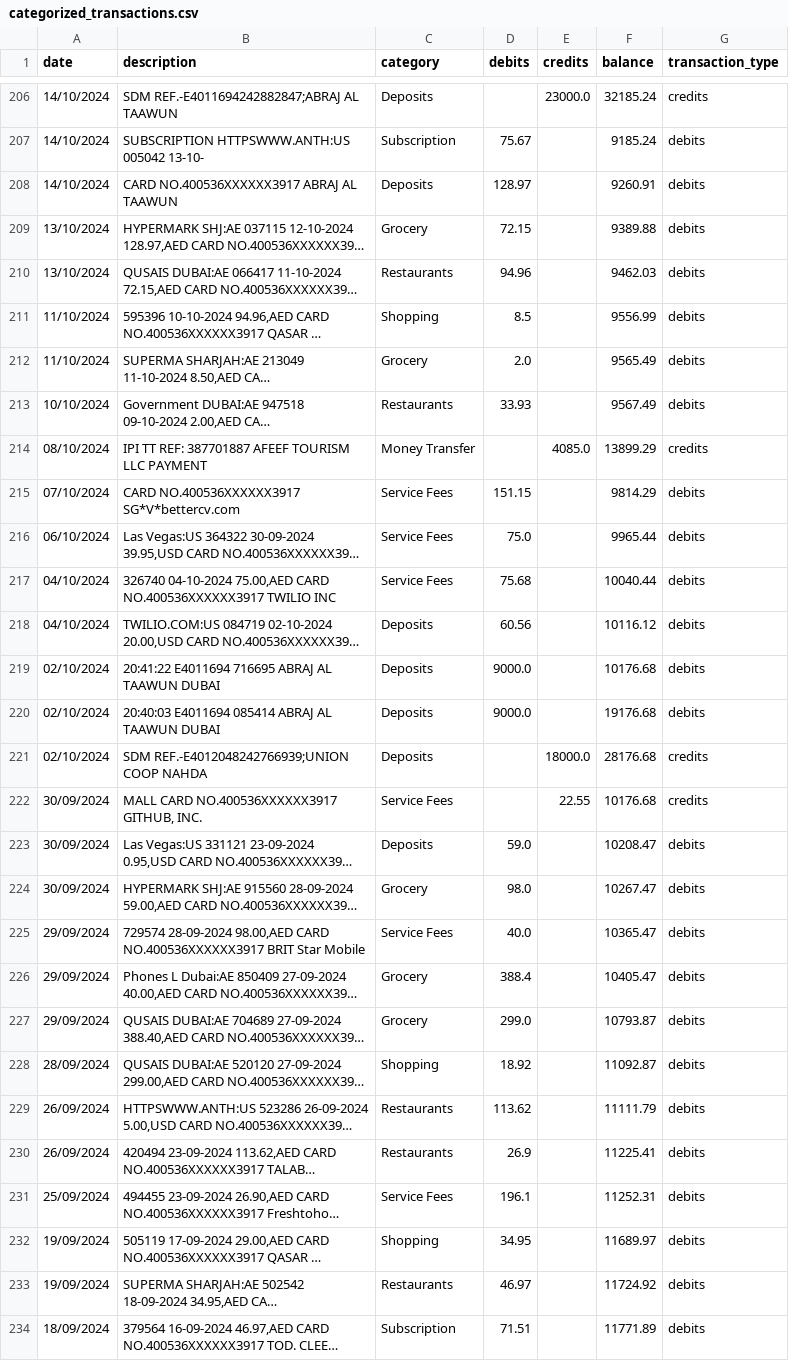
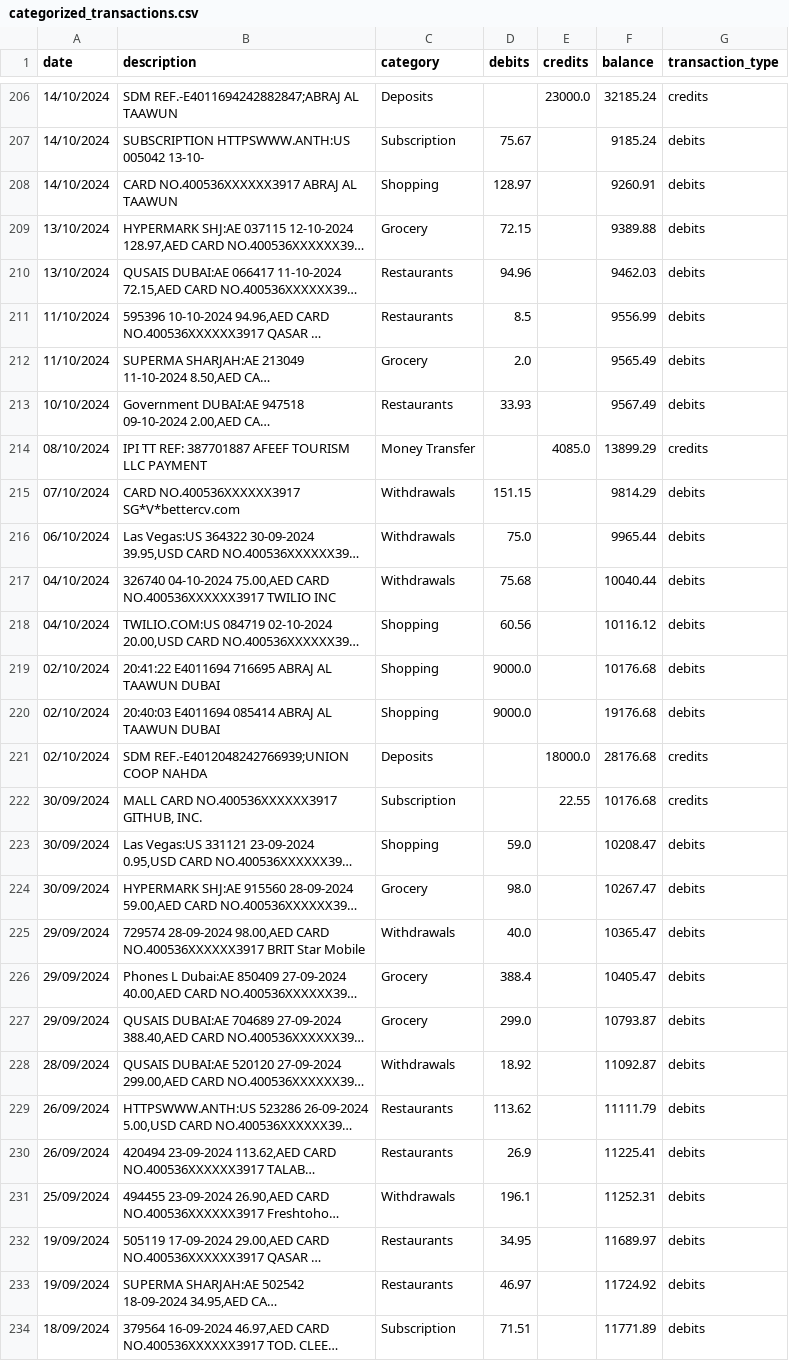
Before and after one commit to masterbatcoderman10/finance-tracker, a CSV file: categorized_transactions.csv, drawn as a sheet; only a part is shown, gaps mark what is left out; long unchanged cells end in …; the diff covers the shown part only; the diff names each change by its address in the sheet, - before the commit and + after, or states it on an @@ line.

```diff
--- a/categorized_transactions.csv
+++ b/categorized_transactions.csv
-C208 (category): Deposits
+C208 (category): Shopping
-C211 (category): Shopping
+C211 (category): Restaurants
-C215:C217 (category): Service Fees
+C215:C217 (category): Withdrawals
-C218:C220 (category): Deposits
+C218:C220 (category): Shopping
-C222 (category): Service Fees
+C222 (category): Subscription
-C223 (category): Deposits
+C223 (category): Shopping
-C225 (category): Service Fees
+C225 (category): Withdrawals
-C228 (category): Shopping
+C228 (category): Withdrawals
-C231 (category): Service Fees
+C231 (category): Withdrawals
-C232 (category): Shopping
+C232 (category): Restaurants
```
Also changed, not shown: 70 edited cells elsewhere in this file, classification_results.csv, 20 other files.
